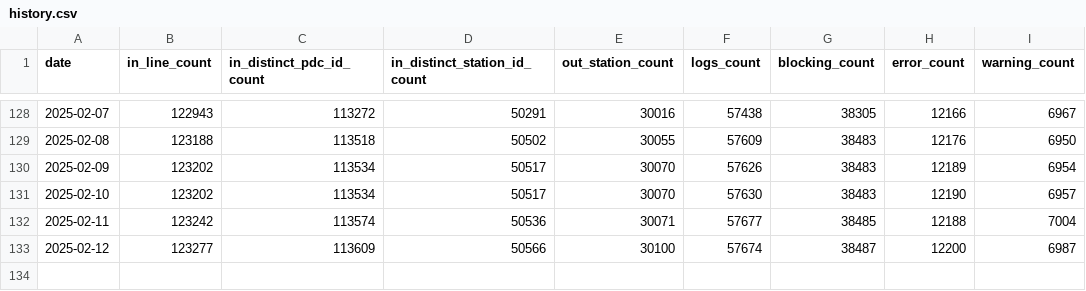
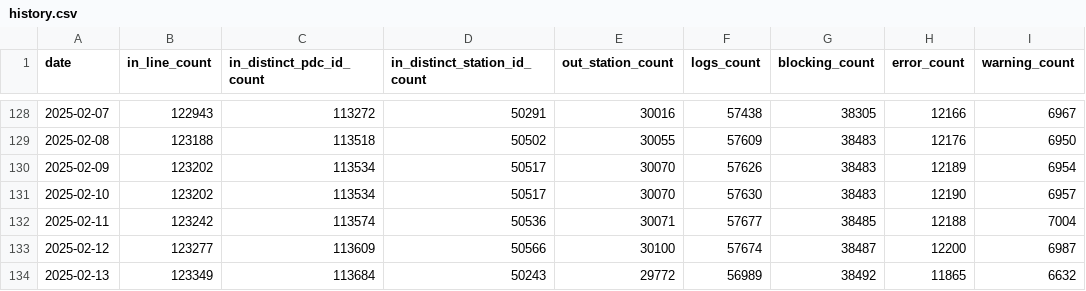
Before and after one commit to guiohm/ref-EU-EVSE, a CSV file: history.csv, drawn as a sheet; only a part is shown, gaps mark what is left out.

```diff
--- a/history.csv
+++ b/history.csv
@@ -133 +133,2 @@ date,in_line_count,in_distinct_pdc_id_count,in_distinct_station_id_count,out_sta
 2025-02-12,123277,113609,50566,30100,57674,38487,12200,6987
+2025-02-13,123349,113684,50243,29772,56989,38492,11865,6632
```
Also changed, not shown: 5 other files.
